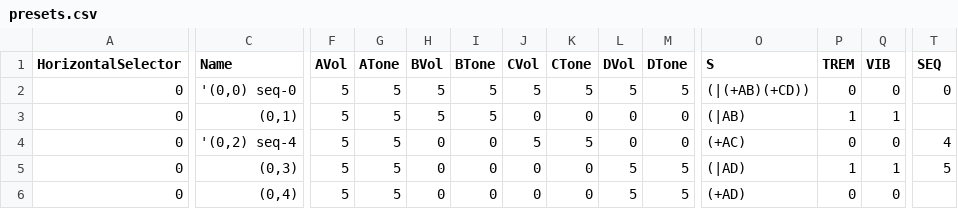
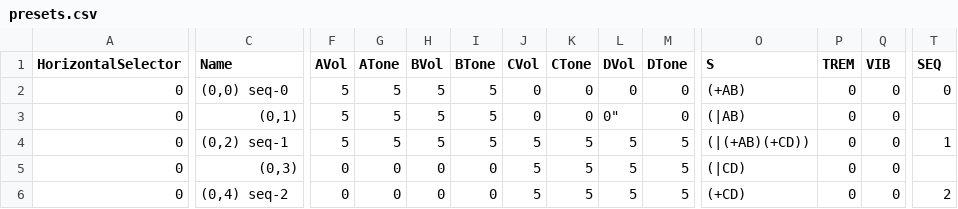
Before and after one commit to gratefulfrog/ArduGuitar, a CSV file: Ardu2/design/POC-3_MAX395/pyboard/V1_WithHMI/pyboard/Data/presets.csv, drawn as a sheet; only a part is shown, gaps mark what is left out; the diff covers the shown part only; the diff names each change by its address in the sheet, - before the commit and + after, or states it on an @@ line.

Commit message:
fixed more conf defects and improved handling of loading and editing presets in view of fixing HW issue based on solid SW foundation

```diff
--- a/Ardu2/design/POC-3_MAX395/pyboard/V1_WithHMI/pyboard/Data/presets.csv
+++ b/Ardu2/design/POC-3_MAX395/pyboard/V1_WithHMI/pyboard/Data/presets.csv
-C2 (Name): '(0,0) seq-0
+C2 (Name): (0,0) seq-0
-J2 (CVol): 5
+J2 (CVol): 0
-K2 (CTone): 5
+K2 (CTone): 0
-L2 (DVol): 5
+L2 (DVol): 0
-M2 (DTone): 5
+M2 (DTone): 0
-O2 (S): (|(+AB)(+CD))
+O2 (S): (+AB)
-L3 (DVol): 0
+L3 (DVol): 0"
-P3 (TREM): 1
+P3 (TREM): 0
-Q3 (VIB): 1
+Q3 (VIB): 0
-C4 (Name): '(0,2) seq-4
+C4 (Name): (0,2) seq-1
-H4 (BVol): 0
+H4 (BVol): 5
-I4 (BTone): 0
+I4 (BTone): 5
-L4 (DVol): 0
+L4 (DVol): 5
-M4 (DTone): 0
+M4 (DTone): 5
-O4 (S): (+AC)
+O4 (S): (|(+AB)(+CD))
-T4 (SEQ): 4
+T4 (SEQ): 1
-F5:F6 (AVol): 5
+F5:F6 (AVol): 0
-G5:G6 (ATone): 5
+G5:G6 (ATone): 0
-J5:J6 (CVol): 0
+J5:J6 (CVol): 5
-K5:K6 (CTone): 0
+K5:K6 (CTone): 5
-O5 (S): (|AD)
+O5 (S): (|CD)
-P5 (TREM): 1
+P5 (TREM): 0
-Q5 (VIB): 1
+Q5 (VIB): 0
-T5 (SEQ): 5
+T5 (SEQ): (empty)
-C6 (Name): (0,4)
+C6 (Name): (0,4) seq-2
-O6 (S): (+AD)
+O6 (S): (+CD)
-T6 (SEQ): (empty)
+T6 (SEQ): 2
```
Also changed, not shown: 139 edited cells elsewhere in this file, 27 other files.
